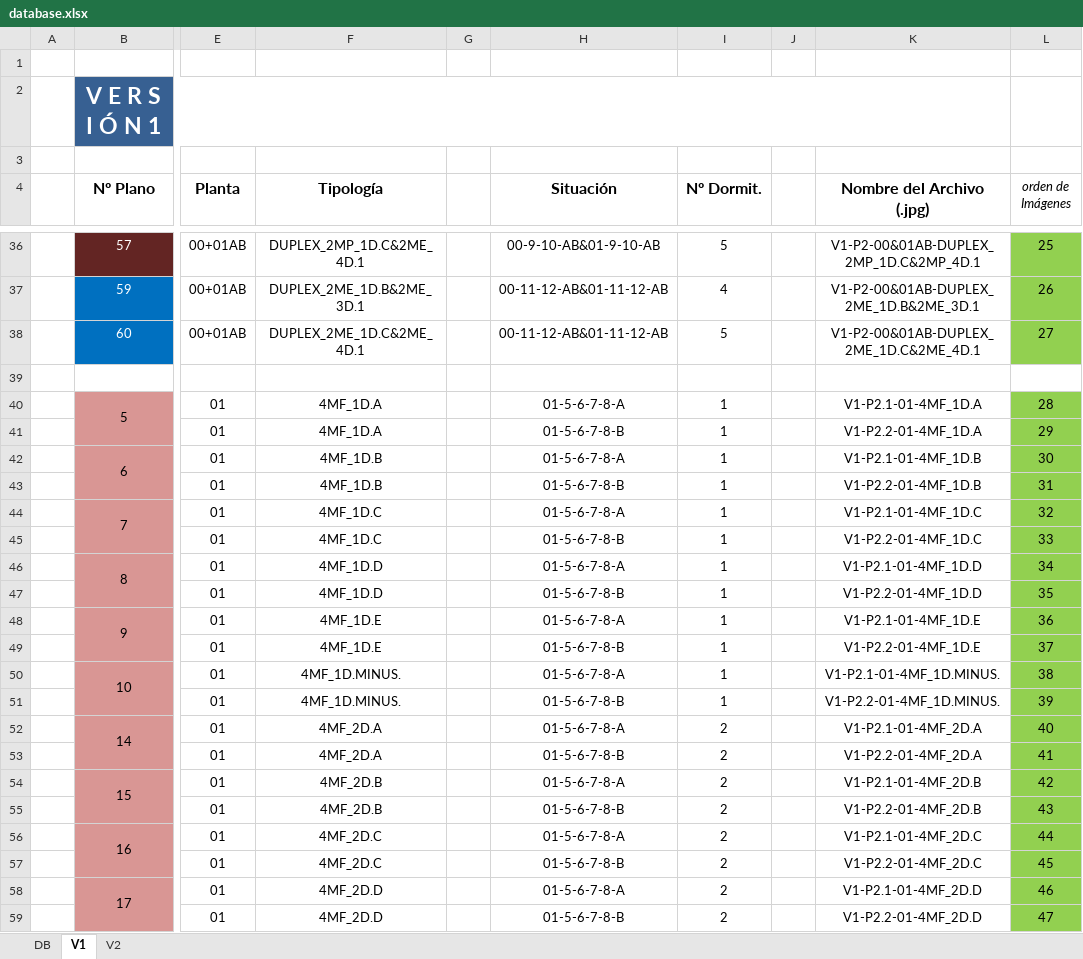
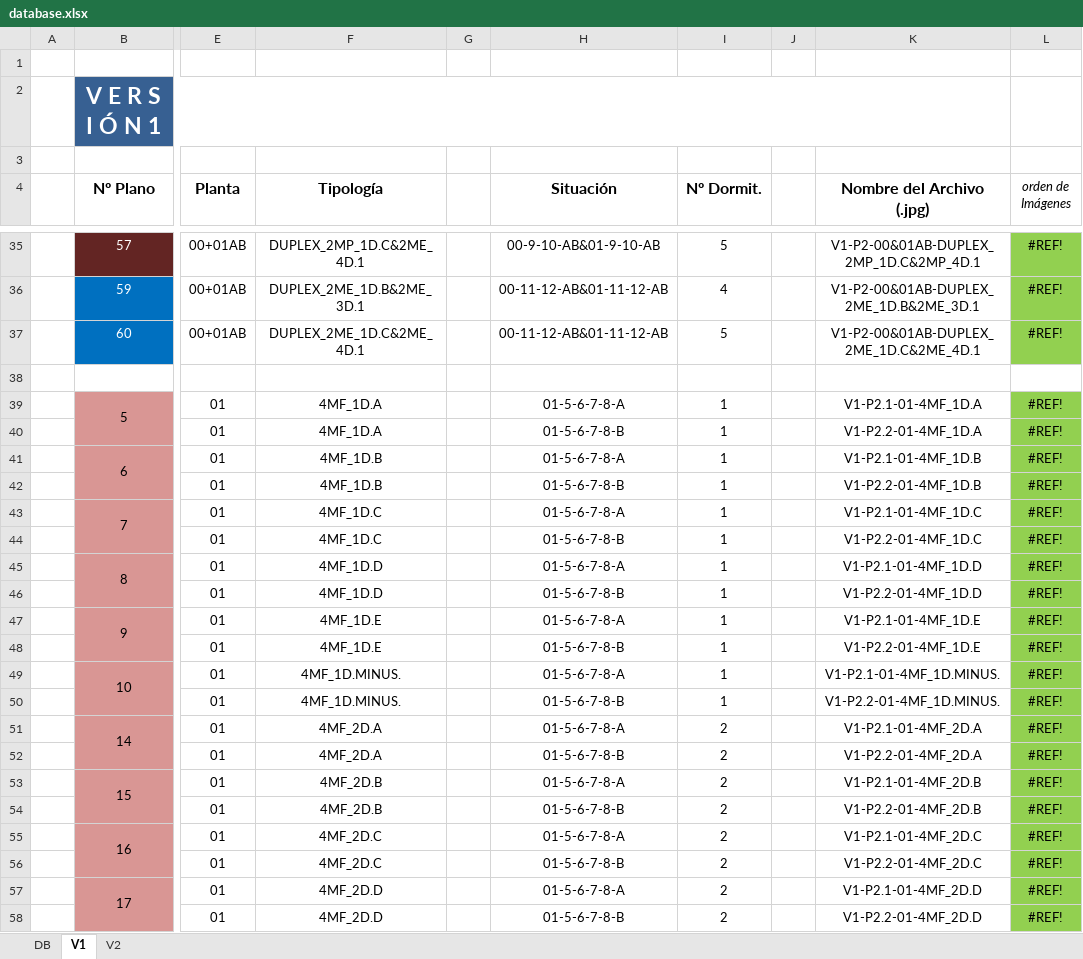
Before and after one commit to epdelasheras/PYTHON, an Excel workbook: FreeWork/ADECUA/AppFinalQt/database.xlsx, sheet V1, drawn as a sheet; only a part is shown, gaps mark what is left out; values as stored, in another font and other column widths than the file's, no borders; addresses are those after the commit; the diff covers the shown part only; the diff names each change by its address in the sheet, - before the commit and + after, or states it on an @@ line.

```diff
--- a/FreeWork/ADECUA/AppFinalQt/database.xlsx (sheet V1)
+++ b/FreeWork/ADECUA/AppFinalQt/database.xlsx (sheet V1)
-L35 (orden de Imágenes): 25
+L35 (orden de Imágenes): #REF!
-L36 (orden de Imágenes): 26
+L36 (orden de Imágenes): #REF!
-L37 (orden de Imágenes): 27
+L37 (orden de Imágenes): #REF!
-L39 (orden de Imágenes): 28
+L39 (orden de Imágenes): #REF!
-L40 (orden de Imágenes): 29
+L40 (orden de Imágenes): #REF!
-L41 (orden de Imágenes): 30
+L41 (orden de Imágenes): #REF!
-L42 (orden de Imágenes): 31
+L42 (orden de Imágenes): #REF!
-L43 (orden de Imágenes): 32
+L43 (orden de Imágenes): #REF!
-L44 (orden de Imágenes): 33
+L44 (orden de Imágenes): #REF!
-L45 (orden de Imágenes): 34
+L45 (orden de Imágenes): #REF!
-L46 (orden de Imágenes): 35
+L46 (orden de Imágenes): #REF!
-L47 (orden de Imágenes): 36
+L47 (orden de Imágenes): #REF!
-L48 (orden de Imágenes): 37
+L48 (orden de Imágenes): #REF!
-L49 (orden de Imágenes): 38
+L49 (orden de Imágenes): #REF!
-L50 (orden de Imágenes): 39
+L50 (orden de Imágenes): #REF!
-L51 (orden de Imágenes): 40
+L51 (orden de Imágenes): #REF!
-L52 (orden de Imágenes): 41
+L52 (orden de Imágenes): #REF!
-L53 (orden de Imágenes): 42
+L53 (orden de Imágenes): #REF!
-L54 (orden de Imágenes): 43
+L54 (orden de Imágenes): #REF!
-L55 (orden de Imágenes): 44
+L55 (orden de Imágenes): #REF!
-L56 (orden de Imágenes): 45
+L56 (orden de Imágenes): #REF!
-L57 (orden de Imágenes): 46
+L57 (orden de Imágenes): #REF!
-L58 (orden de Imágenes): 47
+L58 (orden de Imágenes): #REF!
```
Also changed, not shown: 1 removed row and 34 edited cells elsewhere in this sheet, sheet V2, sheet DB, 1 other file.
